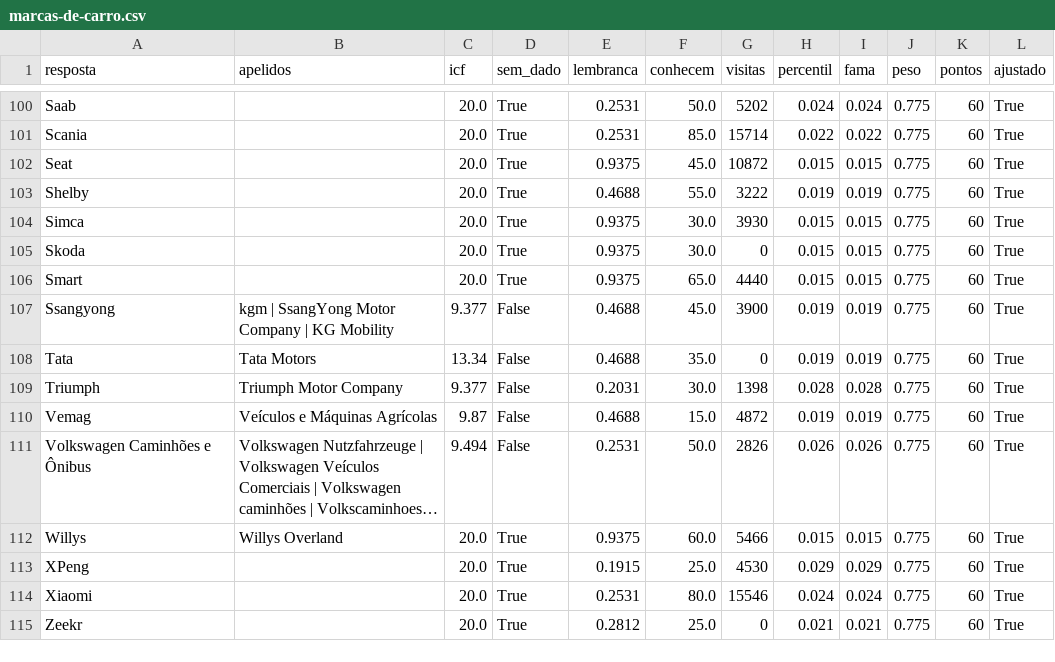
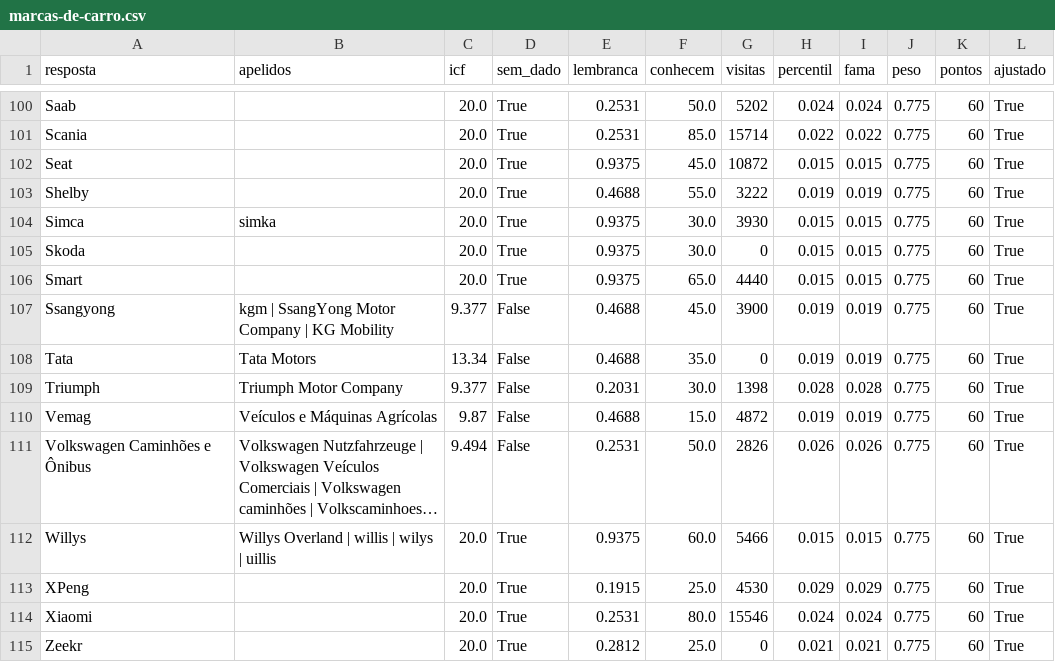
Before and after one commit to pedro1ace/nichoojogo, a CSV file: dados/pesos/revisao/marcas-de-carro.csv, drawn as a sheet; only a part is shown, gaps mark what is left out; long unchanged cells end in …; the diff covers the shown part only; the diff names each change by its address in the sheet, - before the commit and + after, or states it on an @@ line.

```diff
--- a/dados/pesos/revisao/marcas-de-carro.csv
+++ b/dados/pesos/revisao/marcas-de-carro.csv
-B104 (apelidos): (empty)
+B104 (apelidos): simka
-B112 (apelidos): Willys Overland
+B112 (apelidos): Willys Overland | willis | wilys | uillis
```
Also changed, not shown: 51 edited cells elsewhere in this file, dados/pesos/revisao/coisas-com-casca.csv, dados/pesos/revisao/coisas-redondas.csv, 40 other files.
